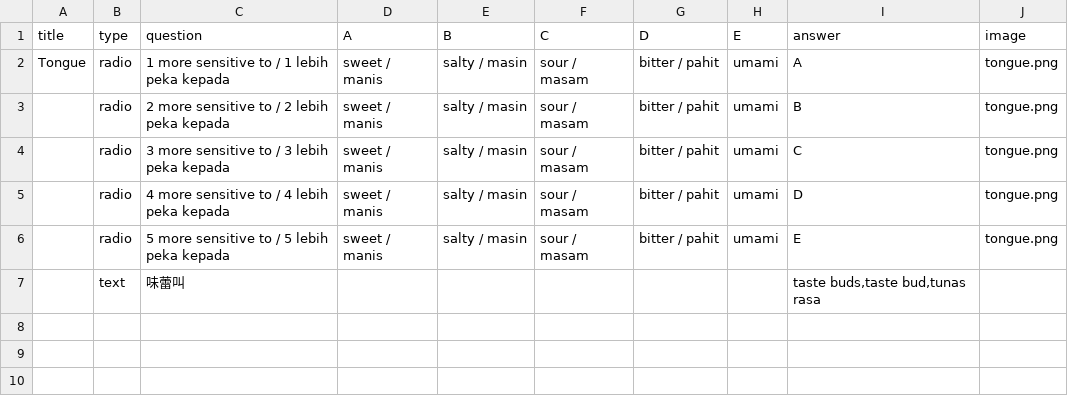
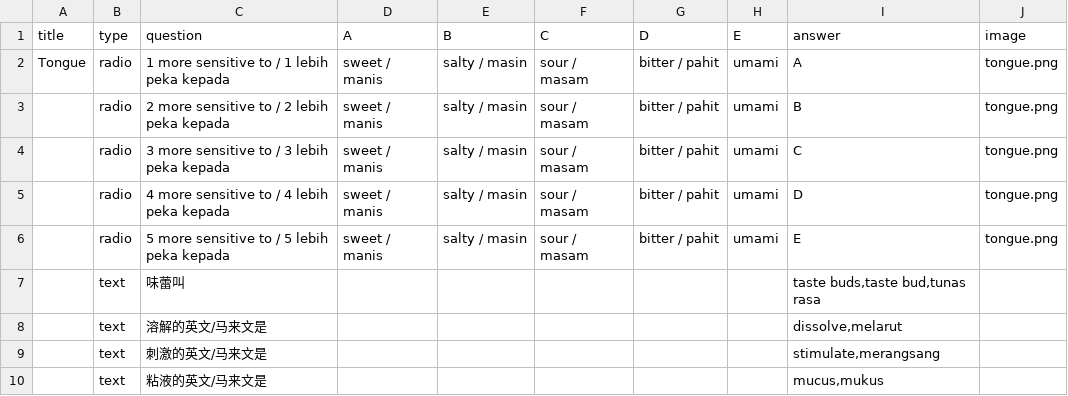
Before and after one commit to nobody0619/F3-SC, a CSV file: F3 SC Chp 1 1.2 D.csv, drawn as a sheet; the diff names each change by its address in the sheet, - before the commit and + after, or states it on an @@ line.

Commit message:
Add files via upload

```diff
--- a/F3 SC Chp 1 1.2 D.csv
+++ b/F3 SC Chp 1 1.2 D.csv
+row 8:  | text | 溶解的英文/马来文是 |  |  |  |  |  | dissolve,melarut
+row 9:  | text | 刺激的英文/马来文是 |  |  |  |  |  | stimulate,merangsang
+row 10:  | text | 粘液的英文/马来文是 |  |  |  |  |  | mucus,mukus
```
